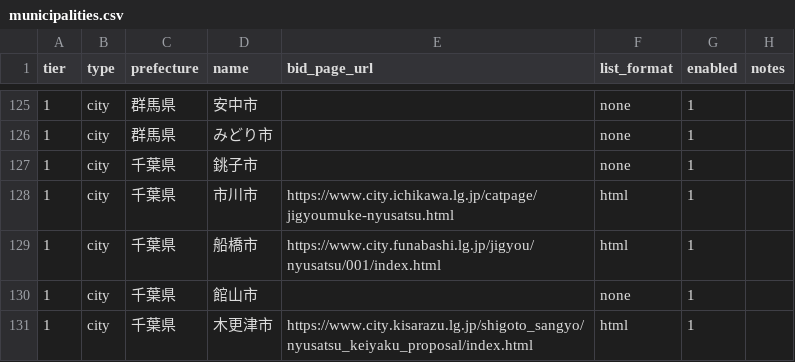
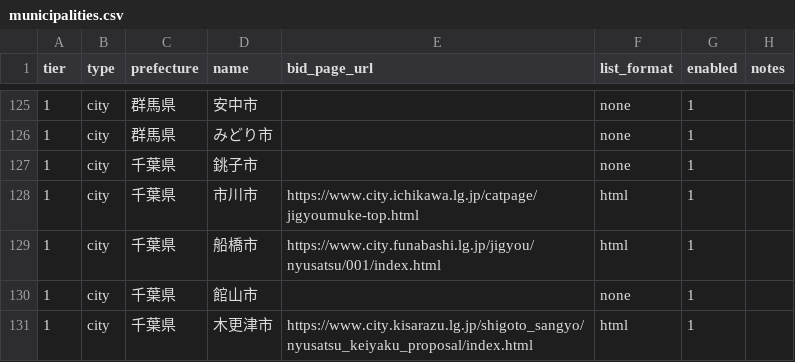
Before and after one commit to Vamos1230/koubo-watch, a CSV file: data/municipalities.csv, drawn as a sheet; only a part is shown, gaps mark what is left out.

```diff
--- a/data/municipalities.csv
+++ b/data/municipalities.csv
@@ -127,3 +127,3 @@ tier,type,prefecture,name,bid_page_url,list_format,enabled,notes
 1,city,千葉県,銚子市,,none,1,
-1,city,千葉県,市川市,https://www.city.ichikawa.lg.jp/catpage/jigyoumuke-nyusatsu.html,html,1,
+1,city,千葉県,市川市,https://www.city.ichikawa.lg.jp/catpage/jigyoumuke-top.html,html,1,
 1,city,千葉県,船橋市,https://www.city.funabashi.lg.jp/jigyou/nyusatsu/001/index.html,html,1,
```
Also changed, not shown: 3 other files.
